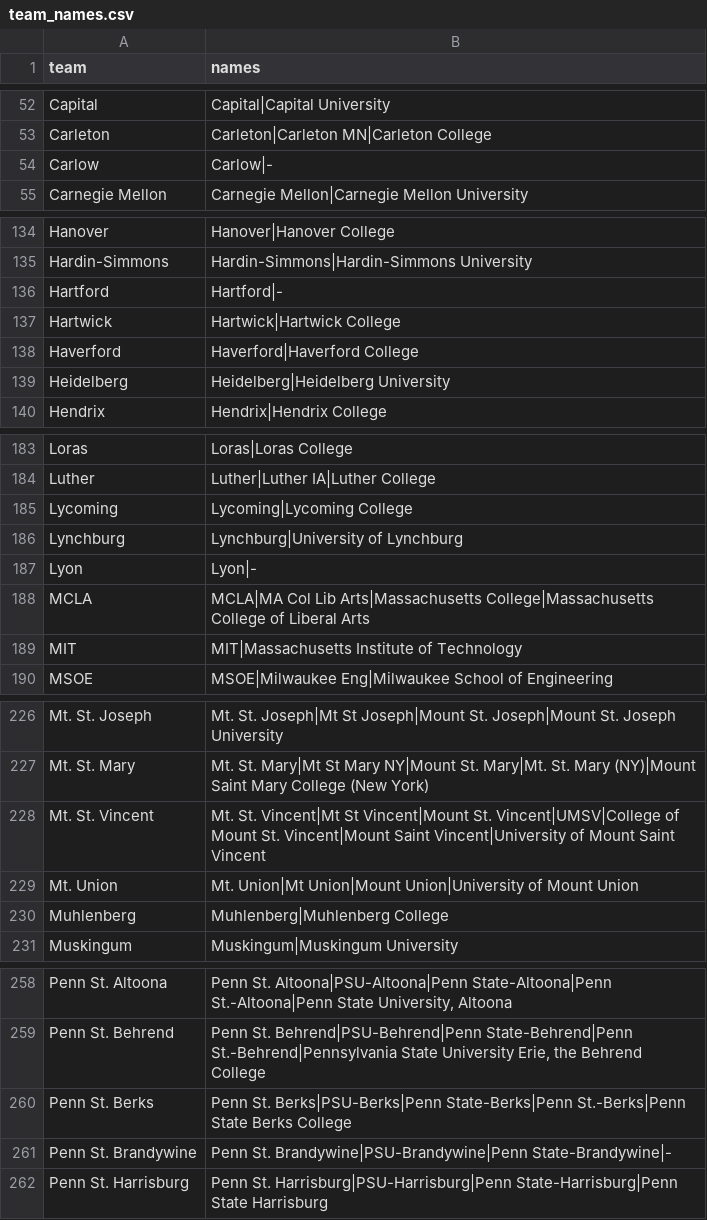
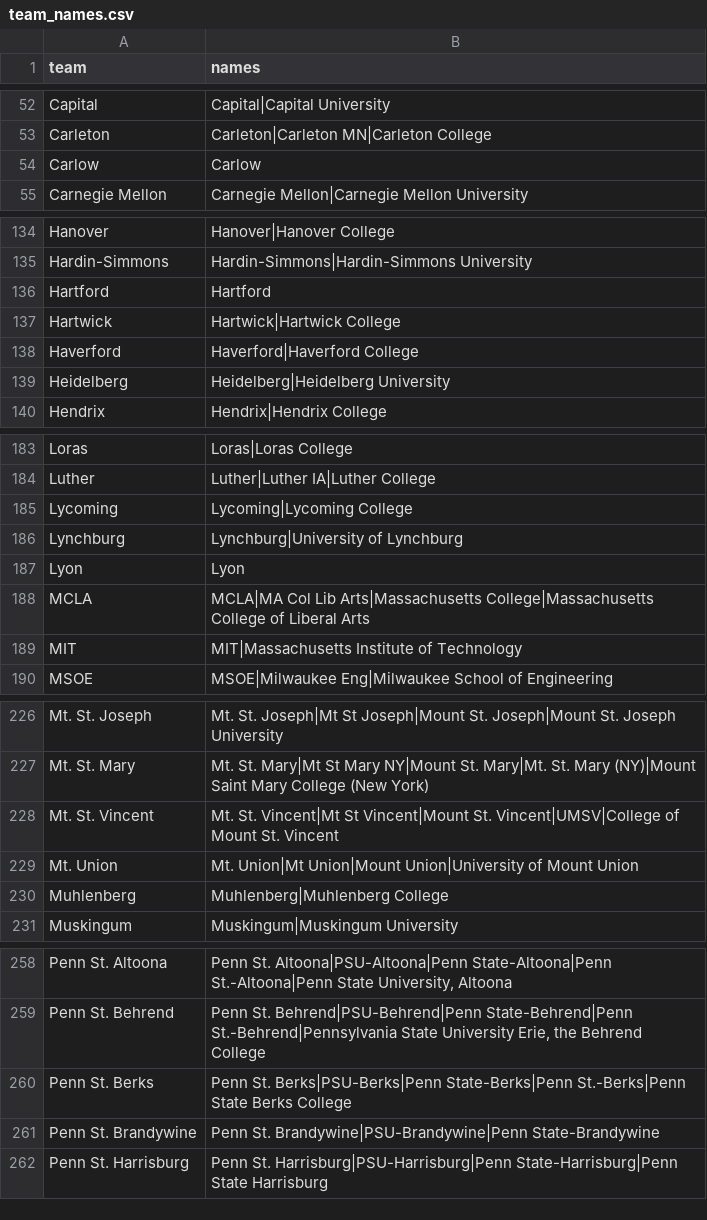
Before and after one commit to scottpeterson/tonight-d3wbb, a CSV file: data/team_names.csv, drawn as a sheet; only a part is shown, gaps mark what is left out.

```diff
--- a/data/team_names.csv
+++ b/data/team_names.csv
@@ -53,3 +53,3 @@ Capital,Capital|Capital University
 Carleton,Carleton|Carleton MN|Carleton College
-Carlow,Carlow|-
+Carlow,Carlow
 Carnegie Mellon,Carnegie Mellon|Carnegie Mellon University
@@ -135,3 +135,3 @@ Hanover,Hanover|Hanover College
 Hardin-Simmons,Hardin-Simmons|Hardin-Simmons University
-Hartford,Hartford|-
+Hartford,Hartford
 Hartwick,Hartwick|Hartwick College
@@ -186,3 +186,3 @@ Lycoming,Lycoming|Lycoming College
 Lynchburg,Lynchburg|University of Lynchburg
-Lyon,Lyon|-
+Lyon,Lyon
 MCLA,MCLA|MA Col Lib Arts|Massachusetts College|Massachusetts College of Liberal Arts
@@ -227,3 +227,3 @@ Mt. St. Joseph,Mt. St. Joseph|Mt St Joseph|Mount St. Joseph|Mount St. Joseph Uni
 Mt. St. Mary,Mt. St. Mary|Mt St Mary NY|Mount St. Mary|Mt. St. Mary (NY)|Mount Saint Mary College (New York)
-Mt. St. Vincent,Mt. St. Vincent|Mt St Vincent|Mount St. Vincent|UMSV|College of Mount St. Vincent|Mount Saint Vincent|University of Mount Saint Vincent
+Mt. St. Vincent,Mt. St. Vincent|Mt St Vincent|Mount St. Vincent|UMSV|College of Mount St. Vincent
 Mt. Union,Mt. Union|Mt Union|Mount Union|University of Mount Union
@@ -260,3 +260,3 @@ Penn St. Behrend,"Penn St. Behrend|PSU-Behrend|Penn State-Behrend|Penn St.-Behre
 Penn St. Berks,Penn St. Berks|PSU-Berks|Penn State-Berks|Penn St.-Berks|Penn State Berks College
-Penn St. Brandywine,Penn St. Brandywine|PSU-Brandywine|Penn State-Brandywine|-
+Penn St. Brandywine,Penn St. Brandywine|PSU-Brandywine|Penn State-Brandywine
 Penn St. Harrisburg,Penn St. Harrisburg|PSU-Harrisburg|Penn State-Harrisburg|Penn State Harrisburg
```
Also changed, not shown: data/rosters.csv, 25 other files.
